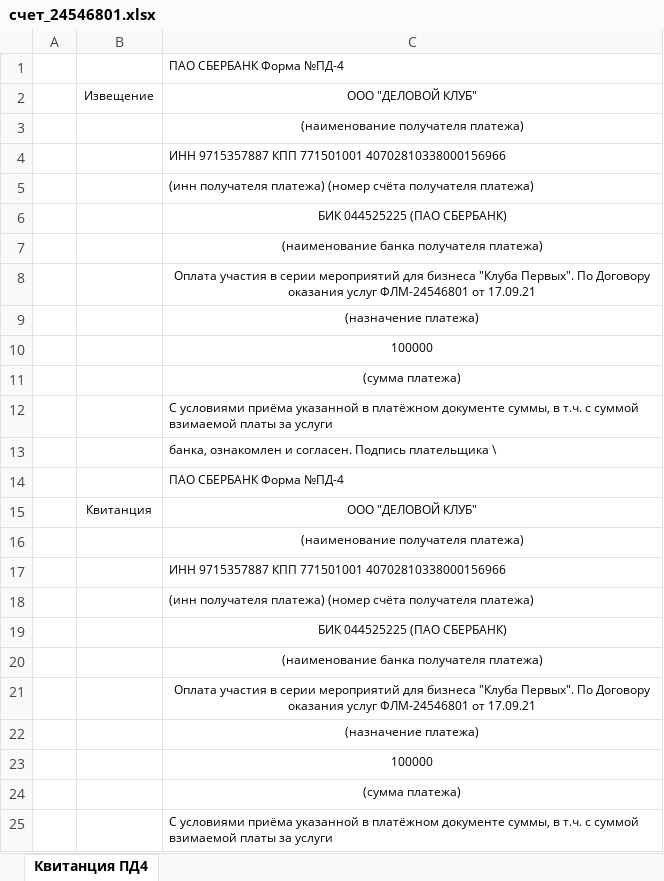
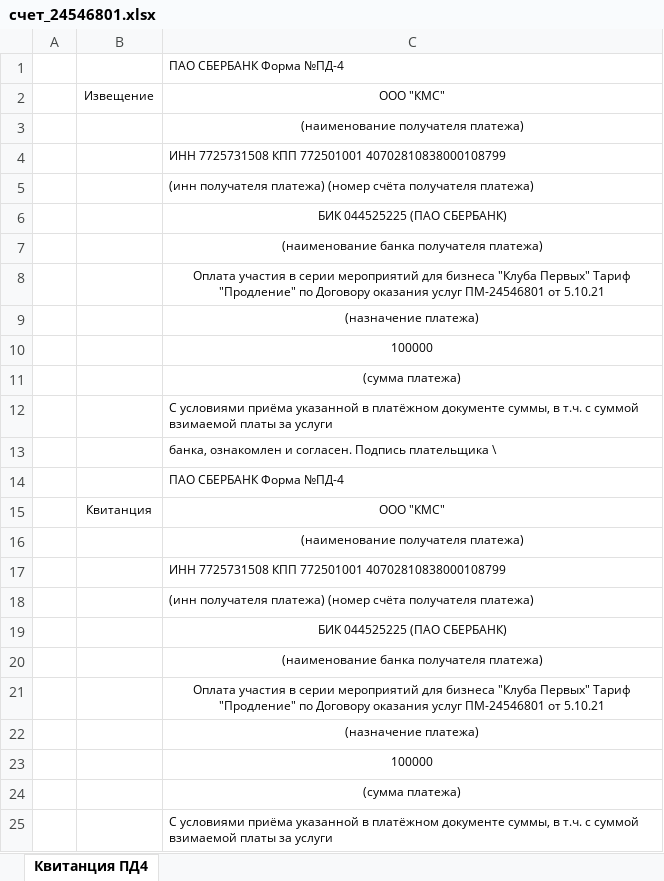
Before and after one commit to imyeskela/COTF_contracts, an Excel workbook: upload/payment/счет_24546801.xlsx, sheet Квитанция ПД4, drawn as a sheet; only a part is shown; values as stored, in another font and other column widths than the file's, no borders; charts and pictures not drawn; the diff names each change by its address in the sheet, - before the commit and + after, or states it on an @@ line.

```diff
--- a/upload/payment/счет_24546801.xlsx (sheet Квитанция ПД4)
+++ b/upload/payment/счет_24546801.xlsx (sheet Квитанция ПД4)
-C2: ООО "ДЕЛОВОЙ КЛУБ"
+C2: ООО "КМС"
-C4: ИНН 9715357887 КПП 771501001 40702810338000156966
+C4: ИНН 7725731508 КПП 772501001 40702810838000108799
-C8: …бизнеса "Клуба Первых". По Договору оказания услуг ФЛМ-24546801 от 17.09.21
+C8: …бизнеса "Клуба Первых" Тариф "Продление" по Договору оказания услуг ПМ-24546801 от 5.10.21
-C15: ООО "ДЕЛОВОЙ КЛУБ"
+C15: ООО "КМС"
-C17: ИНН 9715357887 КПП 771501001 40702810338000156966
+C17: ИНН 7725731508 КПП 772501001 40702810838000108799
-C21: …бизнеса "Клуба Первых". По Договору оказания услуг ФЛМ-24546801 от 17.09.21
+C21: …бизнеса "Клуба Первых" Тариф "Продление" по Договору оказания услуг ПМ-24546801 от 5.10.21
```
Also changed, not shown: charts or pictures, upload/payment/счет_24546799.xlsx, upload/payment/счет_24546800.xlsx, 16 other files.
